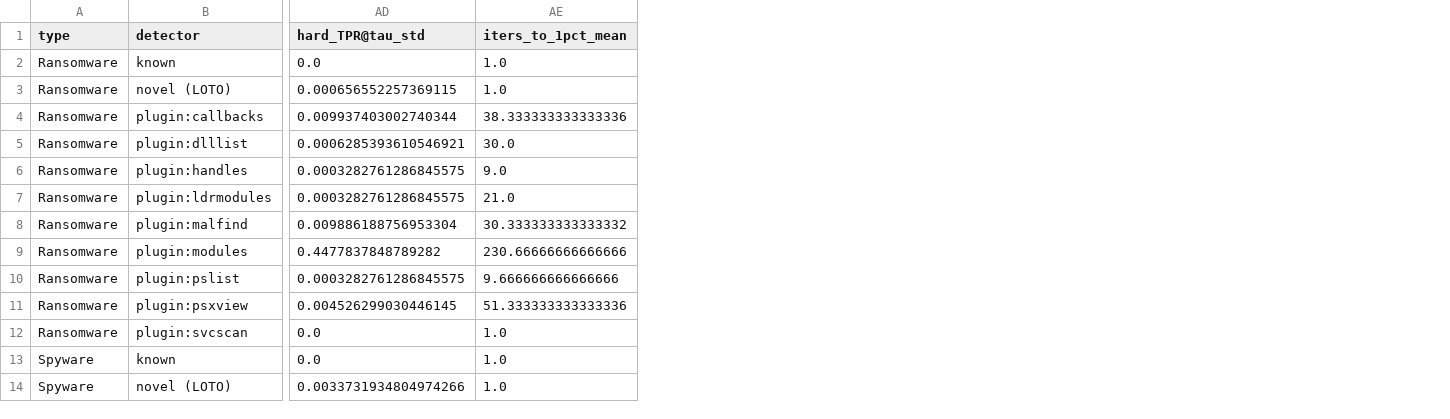
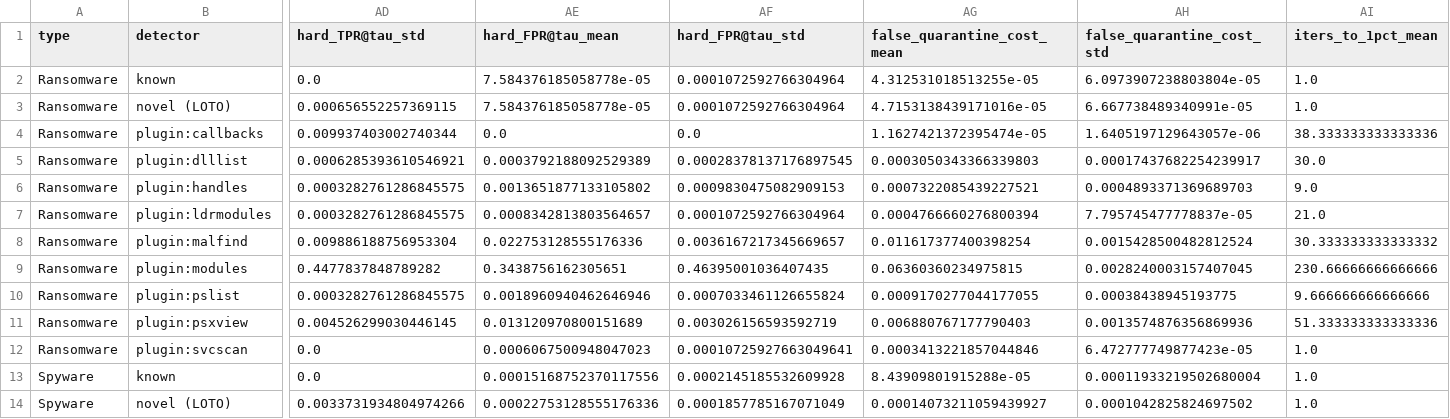
Before and after one commit to basilll007/nio-cybersec-ml, a CSV file: results/c1_main_summary.csv, drawn as a sheet; only a part is shown, gaps mark what is left out; the diff names each change by its address in the sheet, - before the commit and + after, or states it on an @@ line.

Commit message:
Add Ch7 corner-case checks and refresh C1 summary columns

```diff
--- a/results/c1_main_summary.csv
+++ b/results/c1_main_summary.csv
+column AE (hard_FPR@tau_mean), rows 2-14: 7.584376185058778e-05 | 7.584376185058778e-05 | 0.0 | 0.0003792188092529389 | 0.0013651877133105802 | 0.0008342813803564657 | 0.022753128555176336 | 0.3438756162305651 | 0.0018960940462646946 | 0.013120970800151689 | 0.0006067500948047023 | 0.00015168752370117556 | 0.00022753128555176336
+column AF (hard_FPR@tau_std), rows 2-14: 0.0001072592766304964 | 0.0001072592766304964 | 0.0 | 0.00028378137176897545 | 0.0009830475082909153 | 0.0001072592766304964 | 0.0036167217345669657 | 0.46395001036407435 | 0.0007033461126655824 | 0.003026156593592719 | 0.00010725927663049641 | 0.0002145185532609928 | 0.0001857785167071049
+column AG (false_quarantine_cost_mean), rows 2-14: 4.312531018513255e-05 | 4.7153138439171016e-05 | 1.1627421372395474e-05 | 0.0003050343366339803 | 0.0007322085439227521 | 0.0004766660276800394 | 0.011617377400398254 | 0.06360360234975815 | 0.0009170277044177055 | 0.006880767177790403 | 0.0003413221857044846 | 8.43909801915288e-05 | 0.00014073211059439927
+column AH (false_quarantine_cost_std), rows 2-14: 6.0973907238803804e-05 | 6.667738489340991e-05 | 1.6405197129643057e-06 | 0.00017437682254239917 | 0.0004893371369689703 | 7.795745477778837e-05 | 0.0015428500482812524 | 0.0028240003157407045 | 0.00038438945193775 | 0.0013574876356869936 | 6.472777749877423e-05 | 0.00011933219502680004 | 0.0001042825824697502
```
Also changed, not shown: 5 other files.
